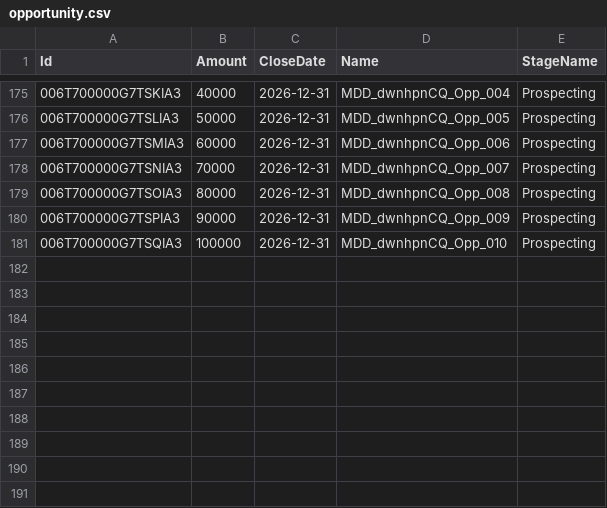
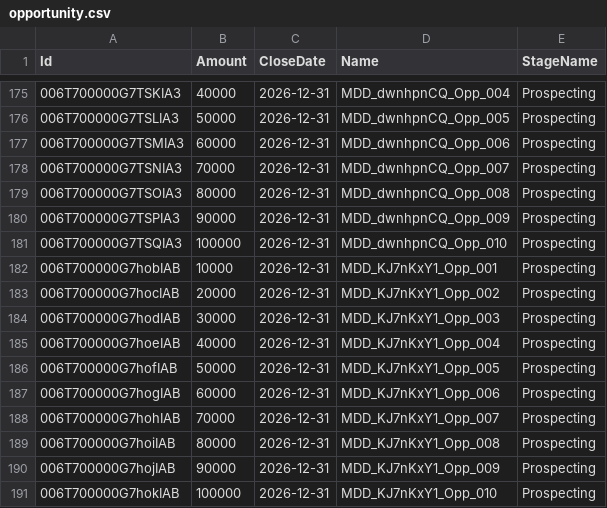
Before and after one commit to saalibilli/GHTestRepoLarge03, a CSV file: dataset/opportunity.csv, drawn as a sheet; only a part is shown, gaps mark what is left out.

```diff
--- a/dataset/opportunity.csv
+++ b/dataset/opportunity.csv
@@ -181 +181,11 @@ Id,Amount,CloseDate,Name,StageName
 006T700000G7TSQIA3,100000,2026-12-31,MDD_dwnhpnCQ_Opp_010,Prospecting
+006T700000G7hobIAB,10000,2026-12-31,MDD_KJ7nKxY1_Opp_001,Prospecting
+006T700000G7hocIAB,20000,2026-12-31,MDD_KJ7nKxY1_Opp_002,Prospecting
+006T700000G7hodIAB,30000,2026-12-31,MDD_KJ7nKxY1_Opp_003,Prospecting
+006T700000G7hoeIAB,40000,2026-12-31,MDD_KJ7nKxY1_Opp_004,Prospecting
+006T700000G7hofIAB,50000,2026-12-31,MDD_KJ7nKxY1_Opp_005,Prospecting
+006T700000G7hogIAB,60000,2026-12-31,MDD_KJ7nKxY1_Opp_006,Prospecting
+006T700000G7hohIAB,70000,2026-12-31,MDD_KJ7nKxY1_Opp_007,Prospecting
+006T700000G7hoiIAB,80000,2026-12-31,MDD_KJ7nKxY1_Opp_008,Prospecting
+006T700000G7hojIAB,90000,2026-12-31,MDD_KJ7nKxY1_Opp_009,Prospecting
+006T700000G7hokIAB,100000,2026-12-31,MDD_KJ7nKxY1_Opp_010,Prospecting
```
Also changed, not shown: dataset/account.csv, dataset/contact.csv, 41 other files.
